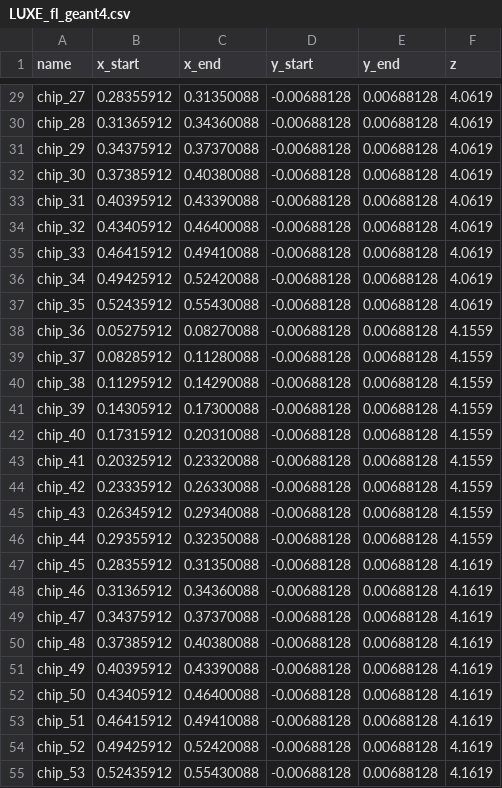
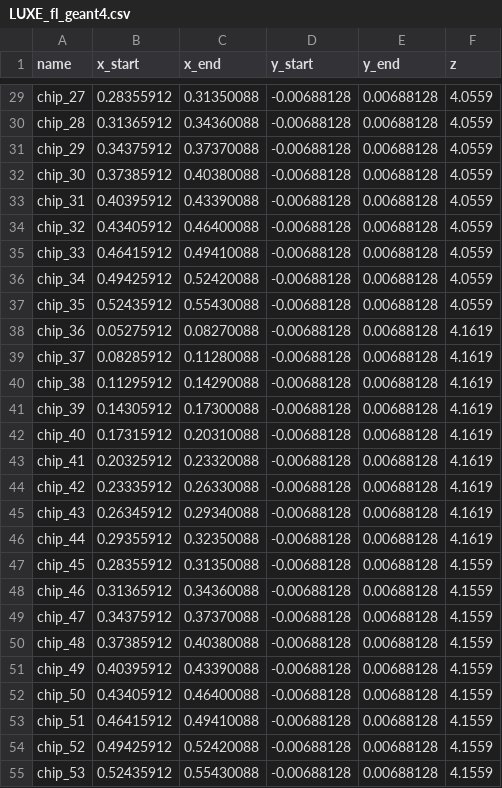
Before and after one commit to davids7788/QUBO-V2, a CSV file: configuration/geometry/LUXE_fl_geant4.csv, drawn as a sheet; only a part is shown, gaps mark what is left out; the diff covers the shown part only; the diff names each change by its address in the sheet, - before the commit and + after, or states it on an @@ line.

```diff
--- a/configuration/geometry/LUXE_fl_geant4.csv
+++ b/configuration/geometry/LUXE_fl_geant4.csv
-F29:F37 (z): 4.0619
+F29:F37 (z): 4.0559
-F38:F46 (z): 4.1559
+F38:F46 (z): 4.1619
-F47:F55 (z): 4.1619
+F47:F55 (z): 4.1559
```
Also changed, not shown: 44 edited cells elsewhere in this file, 1 other file.
